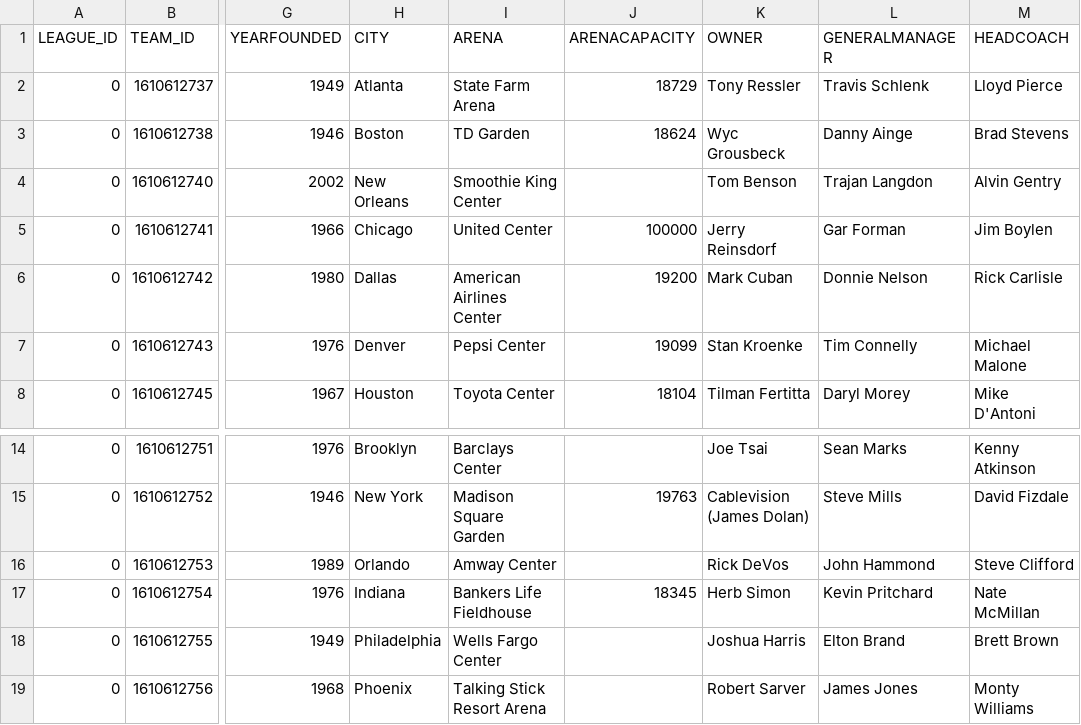
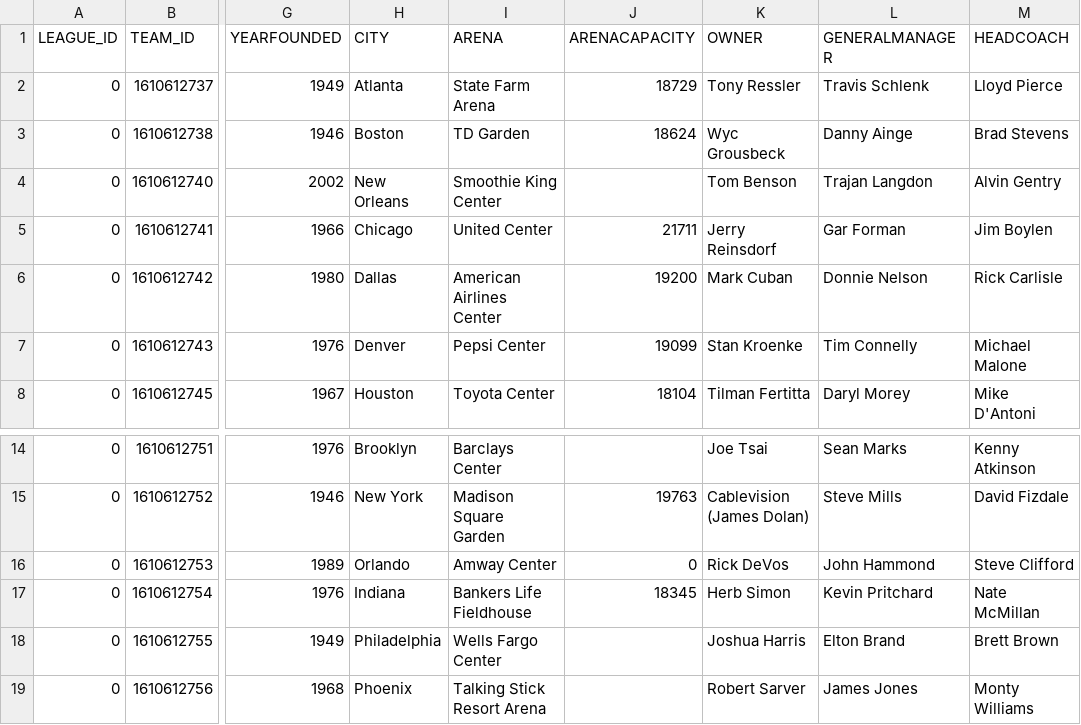
Before and after one commit to zilonguiuc/BADM211, a CSV file: NBA/team_v1.csv, drawn as a sheet; only a part is shown, gaps mark what is left out; the diff names each change by its address in the sheet, - before the commit and + after, or states it on an @@ line.

Commit message:
Update team_v1.csv

```diff
--- a/NBA/team_v1.csv
+++ b/NBA/team_v1.csv
-J5 (ARENACAPACITY): 100000
+J5 (ARENACAPACITY): 21711
-J16 (ARENACAPACITY): (empty)
+J16 (ARENACAPACITY): 0
```
